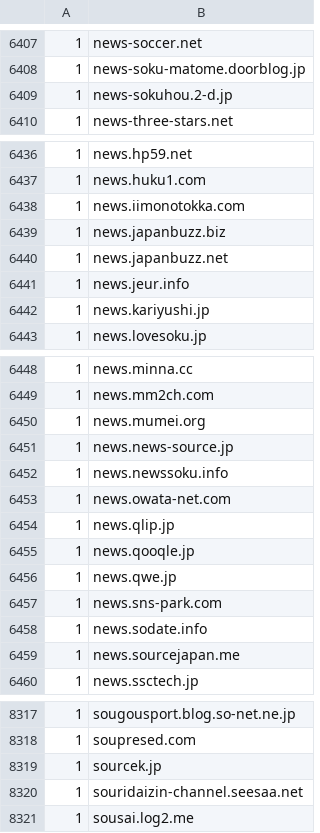
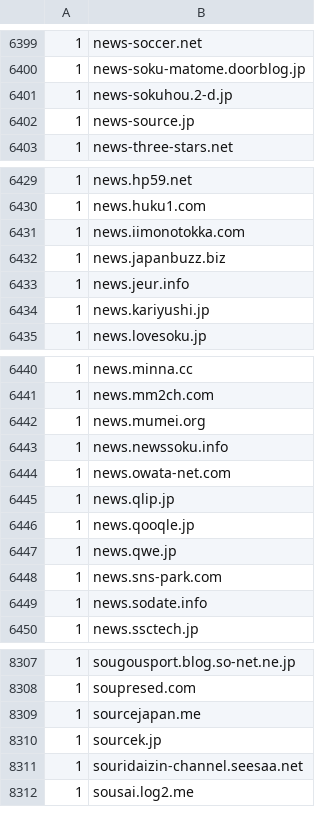
Before and after one commit to umucub/blocklist, a CSV file: Hide Unwanted Results Data.csv, drawn as a sheet; only a part is shown, gaps mark what is left out; removed rows and columns are numbered as before the commit, all else as after; the diff covers the shown part only; the diff names each change by its address in the sheet, - before the commit and + after, or states it on an @@ line.

```diff
--- a/Hide Unwanted Results Data.csv
+++ b/Hide Unwanted Results Data.csv
+row 6402: 1 | news-source.jp
-row 6440: 1 | news.japanbuzz.net
-row 6451: 1 | news.news-source.jp
-row 6459: 1 | news.sourcejapan.me
+row 8309: 1 | sourcejapan.me
```
Also changed, not shown: 4 added rows and 12 removed rows elsewhere in this file, 1 other file.
